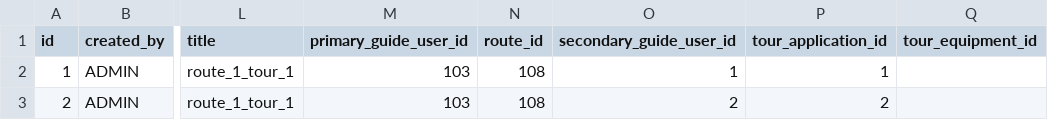
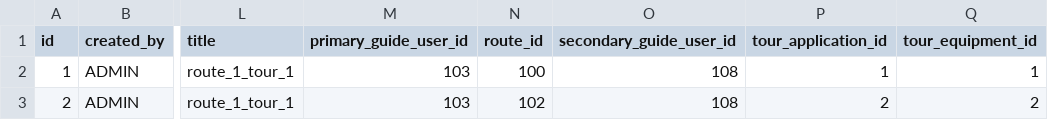
Before and after one commit to maaakksimkaa/safesummit, a CSV file: src/main/resources/CSV/tours.csv, drawn as a sheet; only a part is shown, gaps mark what is left out; the diff names each change by its address in the sheet, - before the commit and + after, or states it on an @@ line.

```diff
--- a/src/main/resources/CSV/tours.csv
+++ b/src/main/resources/CSV/tours.csv
-N2 (route_id): 108
+N2 (route_id): 100
-O2 (secondary_guide_user_id): 1
+O2 (secondary_guide_user_id): 108
-Q2 (tour_equipment_id): (empty)
+Q2 (tour_equipment_id): 1
-N3 (route_id): 108
+N3 (route_id): 102
-O3 (secondary_guide_user_id): 2
+O3 (secondary_guide_user_id): 108
-Q3 (tour_equipment_id): (empty)
+Q3 (tour_equipment_id): 2
```
Also changed, not shown: src/main/resources/CSV/message_types.csv.
